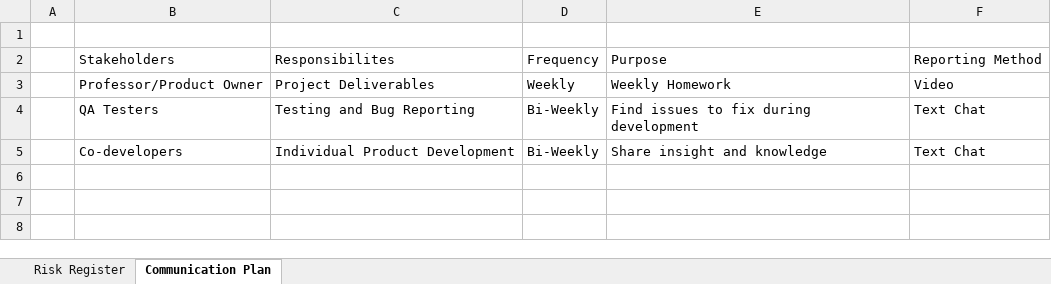
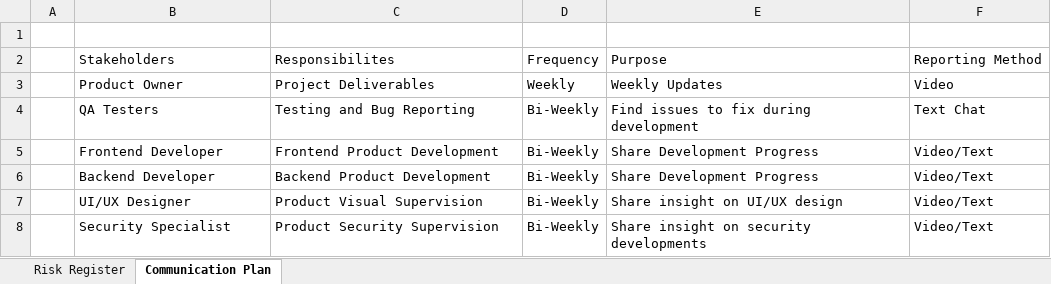
Before and after one commit to CIS-UH/semester-project-CISWMLE, an Excel workbook: CIS 4374_Risk Register_Communication Plan.xlsx, sheet Communication Plan, drawn as a sheet; values as stored, in another font and other column widths than the file's, no borders; table styles not drawn; removed rows and columns are numbered as before the commit, all else as after; the diff names each change by its address in the sheet, - before the commit and + after, or states it on an @@ line.

```diff
--- a/CIS 4374_Risk Register_Communication Plan.xlsx (sheet Communication Plan)
+++ b/CIS 4374_Risk Register_Communication Plan.xlsx (sheet Communication Plan)
-B3: Professor/Product Owner
+B3: Product Owner
-E3: Weekly Homework
+E3: Weekly Updates
-row 5:  | Co-developers | Individual Product Development | Bi-Weekly | Share insight and knowledge | Text Chat
+row 5:  | Frontend Developer | Frontend Product Development | Bi-Weekly | Share Development Progress | Video/Text
+row 6:  | Backend Developer | Backend Product Development | Bi-Weekly | Share Development Progress | Video/Text
+row 7:  | UI/UX Designer | Product Visual Supervision | Bi-Weekly | Share insight on UI/UX design | Video/Text
+row 8:  | Security Specialist | Product Security Supervision | Bi-Weekly | Share insight on security developments | Video/Text
```
Also changed, not shown: CIS 4374 Gantt Chart.xlsx, CIS 4374 Homework 5.xlsx.
